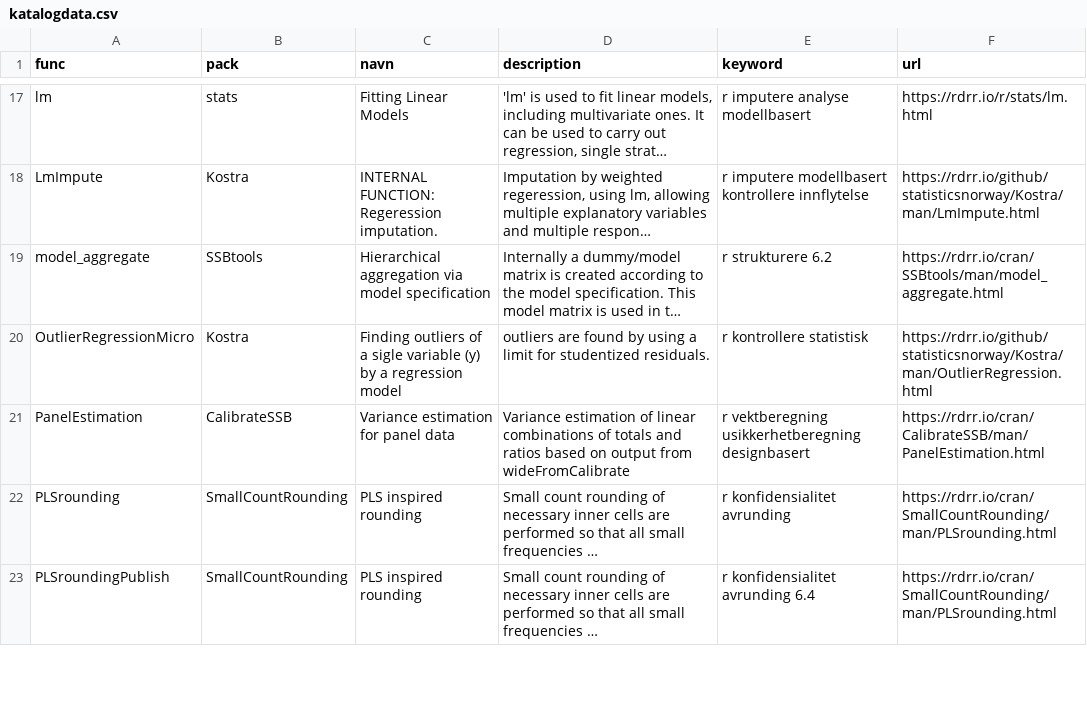
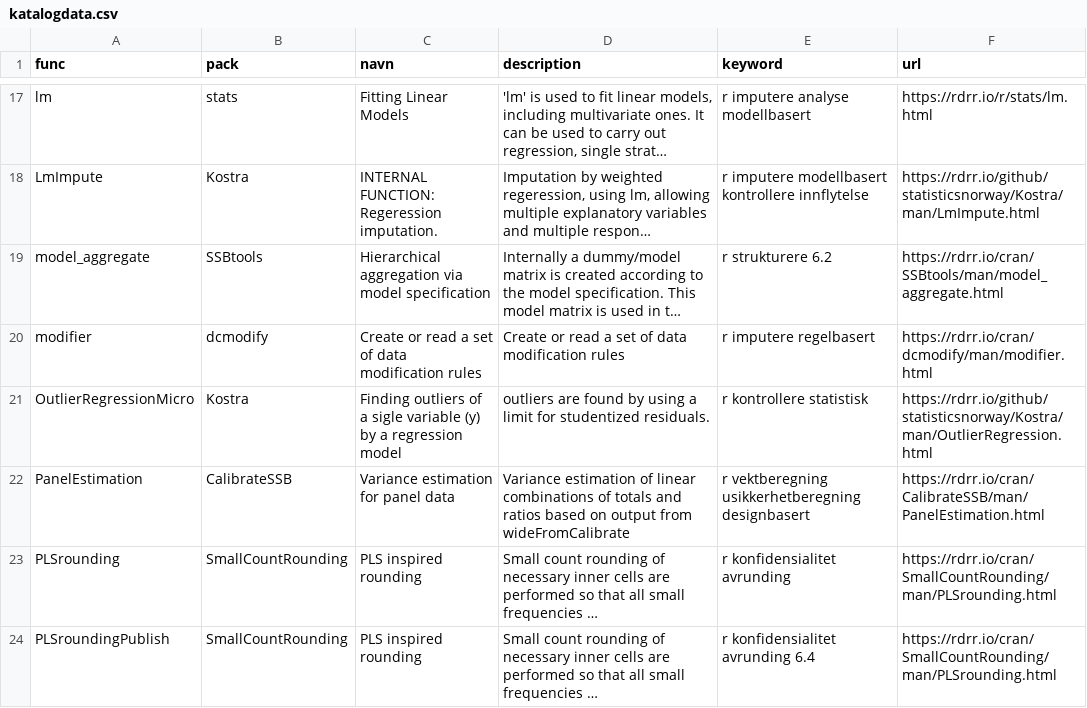
Before and after one commit to statisticsnorway/ssb-metodebiblioteket, a CSV file: data/katalogdata.csv, drawn as a sheet; only a part is shown, gaps mark what is left out; long unchanged cells end in …; the diff names each change by its address in the sheet, - before the commit and + after, or states it on an @@ line.

Commit message:
added dcmodify

```diff
--- a/data/katalogdata.csv
+++ b/data/katalogdata.csv
+row 20: modifier | dcmodify | Create or read a set of data modification rules | Create or read a set of data modification rules | r imputere regelbasert | https://rdrr.io/cran/dcmodify/man/modifier.html
```
Also changed, not shown: 1 other file.
